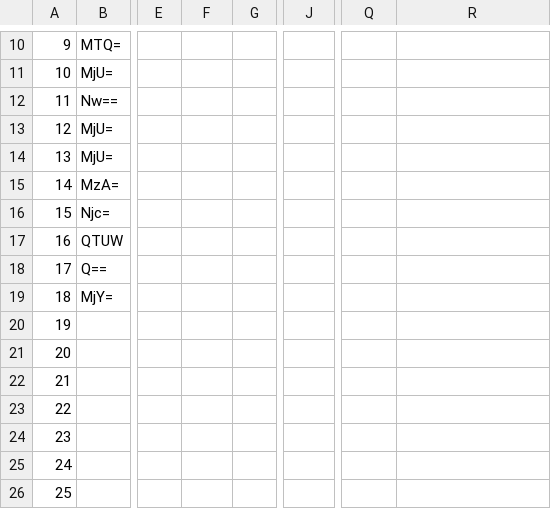
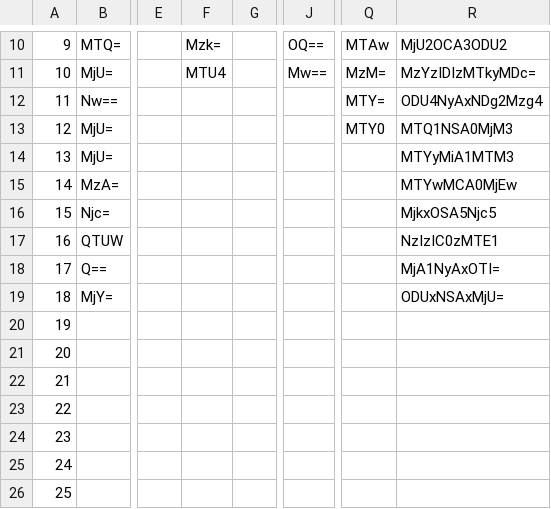
Before and after one commit to marlen200186/marlen200186.github.io, a CSV file: database.csv, drawn as a sheet; only a part is shown, gaps mark what is left out; the diff covers the shown part only; the diff names each change by its address in the sheet, - before the commit and + after, or states it on an @@ line.

```diff
--- a/database.csv
+++ b/database.csv
-F10: (empty)
+F10: Mzk=
-J10: (empty)
+J10: OQ==
-Q10: (empty)
+Q10: MTAw
-R10: (empty)
+R10: MjU2OCA3ODU2
-F11: (empty)
+F11: MTU4
-J11: (empty)
+J11: Mw==
-Q11: (empty)
+Q11: MzM=
-R11: (empty)
+R11: MzYzIDIzMTkyMDc=
-Q12: (empty)
+Q12: MTY=
-R12: (empty)
+R12: ODU4NyAxNDg2Mzg4
-Q13: (empty)
+Q13: MTY0
-R13: (empty)
+R13: MTQ1NSA0MjM3
-R14: (empty)
+R14: MTYyMiA1MTM3
-R15: (empty)
+R15: MTYwMCA0MjEw
-R16: (empty)
+R16: MjkxOSA5Njc5
-R17: (empty)
+R17: NzIzIC0zMTE1
-R18: (empty)
+R18: MjA1NyAxOTI=
-R19: (empty)
+R19: ODUxNSAxMjU=
```
Also changed, not shown: 32 edited cells elsewhere in this file, 2 other files.
